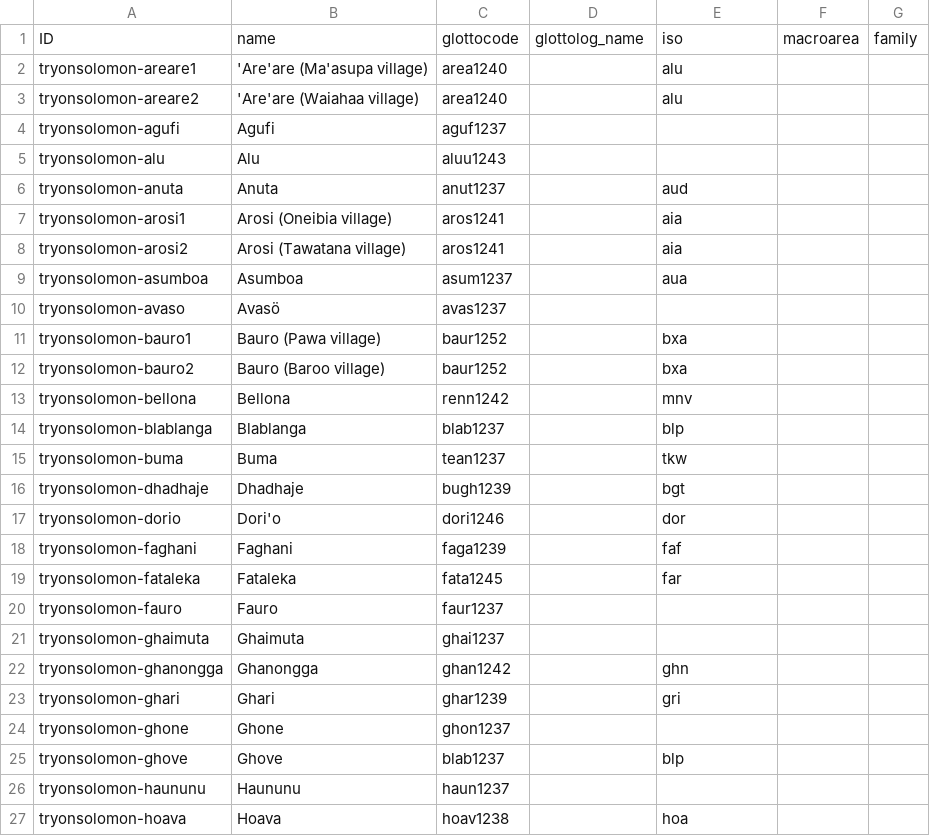
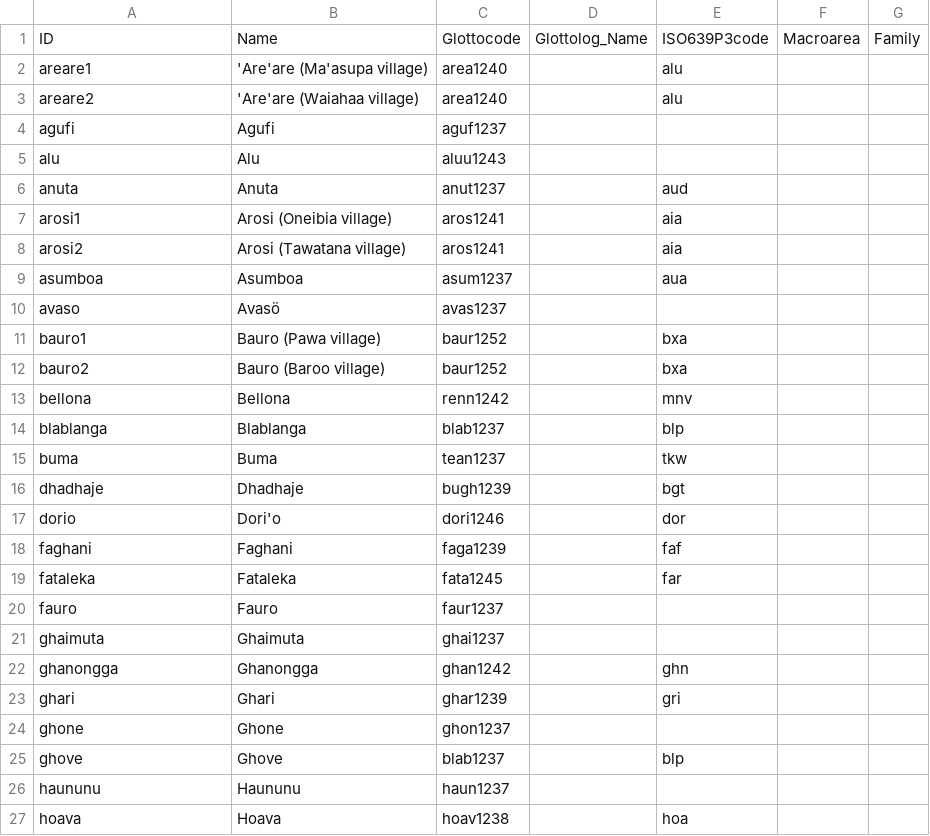
Before and after one commit to lexibank/tryonsolomon, a CSV file: cldf/languages.csv, drawn as a sheet; only a part is shown; the diff covers the shown part only.

```diff
--- a/cldf/languages.csv
+++ b/cldf/languages.csv
@@ -1,27 +1,27 @@
-ID,name,glottocode,glottolog_name,iso,macroarea,family
-tryonsolomon-areare1,'Are'are (Ma'asupa village),area1240,,alu,,
-tryonsolomon-areare2,'Are'are (Waiahaa village),area1240,,alu,,
-tryonsolomon-agufi,Agufi,aguf1237,,,,
-tryonsolomon-alu,Alu,aluu1243,,,,
-tryonsolomon-anuta,Anuta,anut1237,,aud,,
-tryonsolomon-arosi1,Arosi (Oneibia village),aros1241,,aia,,
-tryonsolomon-arosi2,Arosi (Tawatana village),aros1241,,aia,,
-tryonsolomon-asumboa,Asumboa,asum1237,,aua,,
-tryonsolomon-avaso,Avasö,avas1237,,,,
-tryonsolomon-bauro1,Bauro (Pawa village),baur1252,,bxa,,
-tryonsolomon-bauro2,Bauro (Baroo village),baur1252,,bxa,,
-tryonsolomon-bellona,Bellona,renn1242,,mnv,,
-tryonsolomon-blablanga,Blablanga,blab1237,,blp,,
-tryonsolomon-buma,Buma,tean1237,,tkw,,
-tryonsolomon-dhadhaje,Dhadhaje,bugh1239,,bgt,,
-tryonsolomon-dorio,Dori'o,dori1246,,dor,,
-tryonsolomon-faghani,Faghani,faga1239,,faf,,
-tryonsolomon-fataleka,Fataleka,fata1245,,far,,
-tryonsolomon-fauro,Fauro,faur1237,,,,
-tryonsolomon-ghaimuta,Ghaimuta,ghai1237,,,,
-tryonsolomon-ghanongga,Ghanongga,ghan1242,,ghn,,
-tryonsolomon-ghari,Ghari,ghar1239,,gri,,
-tryonsolomon-ghone,Ghone,ghon1237,,,,
-tryonsolomon-ghove,Ghove,blab1237,,blp,,
-tryonsolomon-haununu,Haununu,haun1237,,,,
-tryonsolomon-hoava,Hoava,hoav1238,,hoa,,
+ID,Name,Glottocode,Glottolog_Name,ISO639P3code,Macroarea,Family
+areare1,'Are'are (Ma'asupa village),area1240,,alu,,
+areare2,'Are'are (Waiahaa village),area1240,,alu,,
+agufi,Agufi,aguf1237,,,,
+alu,Alu,aluu1243,,,,
+anuta,Anuta,anut1237,,aud,,
+arosi1,Arosi (Oneibia village),aros1241,,aia,,
+arosi2,Arosi (Tawatana village),aros1241,,aia,,
+asumboa,Asumboa,asum1237,,aua,,
+avaso,Avasö,avas1237,,,,
+bauro1,Bauro (Pawa village),baur1252,,bxa,,
+bauro2,Bauro (Baroo village),baur1252,,bxa,,
+bellona,Bellona,renn1242,,mnv,,
+blablanga,Blablanga,blab1237,,blp,,
+buma,Buma,tean1237,,tkw,,
+dhadhaje,Dhadhaje,bugh1239,,bgt,,
+dorio,Dori'o,dori1246,,dor,,
+faghani,Faghani,faga1239,,faf,,
+fataleka,Fataleka,fata1245,,far,,
+fauro,Fauro,faur1237,,,,
+ghaimuta,Ghaimuta,ghai1237,,,,
+ghanongga,Ghanongga,ghan1242,,ghn,,
+ghari,Ghari,ghar1239,,gri,,
+ghone,Ghone,ghon1237,,,,
+ghove,Ghove,blab1237,,blp,,
+haununu,Haununu,haun1237,,,,
+hoava,Hoava,hoav1238,,hoa,,
```
Also changed, not shown: 85 edited cells elsewhere in this file, cldf/parameters.csv, 6 other files.
